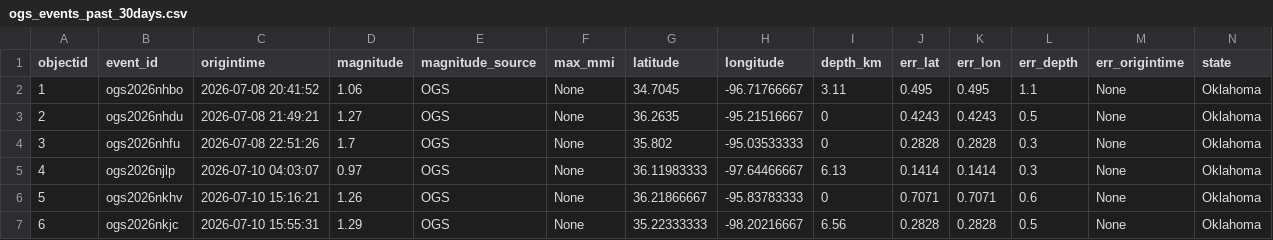
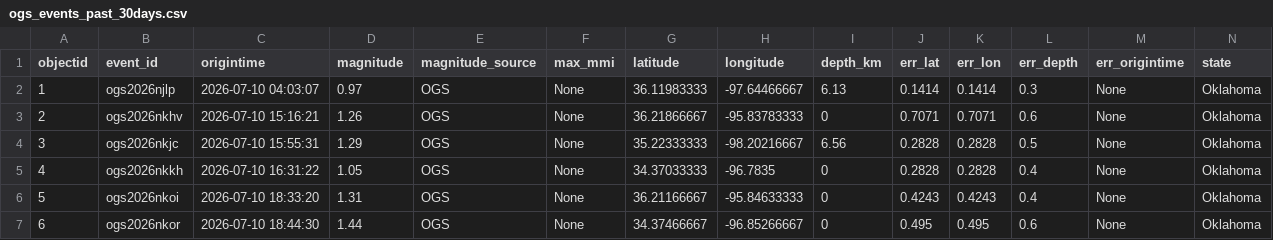
Before and after one commit to Hy-X/OGS_Catalog_Update, a CSV file: ogs_events_past_30days.csv, drawn as a sheet; only a part is shown; the shorter side is filled out with more unchanged rows; removed rows and columns are numbered as before the commit, all else as after; rows hold the shown columns only; the diff names each change by its address in the sheet, - before the commit and + after, or states it on an @@ line.

```diff
--- a/ogs_events_past_30days.csv
+++ b/ogs_events_past_30days.csv
-row 2: 1 | ogs2026nhbo | 2026-07-08 20:41:52 | 1.06 | OGS | None | 34.7045 | -96.71766667 | 3.11 | 0.495 | 0.495 | 1.1 | None | Oklahoma
-row 3: 2 | ogs2026nhdu | 2026-07-08 21:49:21 | 1.27 | OGS | None | 36.2635 | -95.21516667 | 0 | 0.4243 | 0.4243 | 0.5 | None | Oklahoma
-row 4: 3 | ogs2026nhfu | 2026-07-08 22:51:26 | 1.7 | OGS | None | 35.802 | -95.03533333 | 0 | 0.2828 | 0.2828 | 0.3 | None | Oklahoma
@@ column A (objectid) renumbered from row 2 down @@
```
Also changed, not shown: ogs_events_past_7days.csv, 1 other file.
